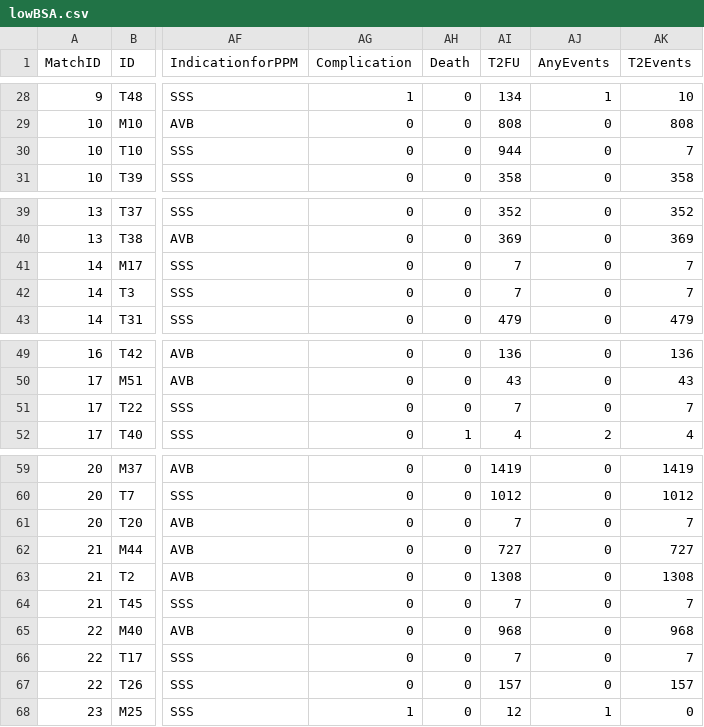
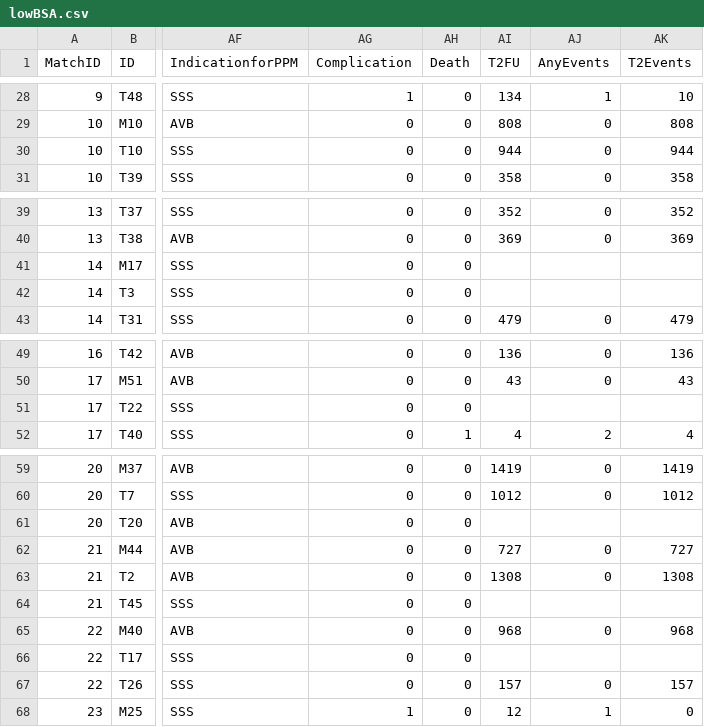
Before and after one commit to tTHon/heartrhythmbox, a CSV file: playground/Micra/lowBSA.csv, drawn as a sheet; only a part is shown, gaps mark what is left out; the diff names each change by its address in the sheet, - before the commit and + after, or states it on an @@ line.

```diff
--- a/playground/Micra/lowBSA.csv
+++ b/playground/Micra/lowBSA.csv
-AK30 (T2Events): 7
+AK30 (T2Events): 944
-AI41:AI42 (T2FU): 7
+AI41:AI42 (T2FU): (empty)
-AJ41:AJ42 (AnyEvents): 0
+AJ41:AJ42 (AnyEvents): (empty)
-AK41:AK42 (T2Events): 7
+AK41:AK42 (T2Events): (empty)
-AI51 (T2FU): 7
+AI51 (T2FU): (empty)
-AJ51 (AnyEvents): 0
+AJ51 (AnyEvents): (empty)
-AK51 (T2Events): 7
+AK51 (T2Events): (empty)
-AI61 (T2FU): 7
+AI61 (T2FU): (empty)
-AJ61 (AnyEvents): 0
+AJ61 (AnyEvents): (empty)
-AK61 (T2Events): 7
+AK61 (T2Events): (empty)
-AI64 (T2FU): 7
+AI64 (T2FU): (empty)
-AJ64 (AnyEvents): 0
+AJ64 (AnyEvents): (empty)
-AK64 (T2Events): 7
+AK64 (T2Events): (empty)
-AI66 (T2FU): 7
+AI66 (T2FU): (empty)
-AJ66 (AnyEvents): 0
+AJ66 (AnyEvents): (empty)
-AK66 (T2Events): 7
+AK66 (T2Events): (empty)
```
Also changed, not shown: 7 other files.
